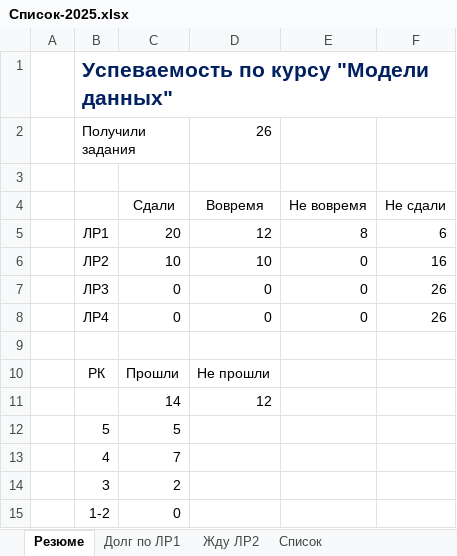
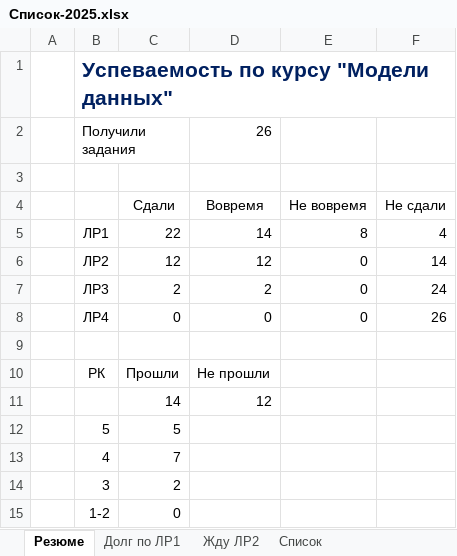
Before and after one commit to Viart1951/Data_Modeling, an Excel workbook: Список-2025.xlsx, sheet Резюме, drawn as a sheet; values as stored, in another font and other column widths than the file's, no borders; the diff names each change by its address in the sheet, - before the commit and + after, or states it on an @@ line.

```diff
--- a/Список-2025.xlsx (sheet Резюме)
+++ b/Список-2025.xlsx (sheet Резюме)
-C5 (Сдали): 20
+C5 (Сдали): 22
-D5 (Вовремя): 12
+D5 (Вовремя): 14
-F5 (Не сдали): 6
+F5 (Не сдали): 4
-C6 (Сдали): 10
+C6 (Сдали): 12
-D6 (Вовремя): 10
+D6 (Вовремя): 12
-F6 (Не сдали): 16
+F6 (Не сдали): 14
-C7 (Сдали): 0
+C7 (Сдали): 2
-D7 (Вовремя): 0
+D7 (Вовремя): 2
-F7 (Не сдали): 26
+F7 (Не сдали): 24
```
Also changed, not shown: sheet Список.
